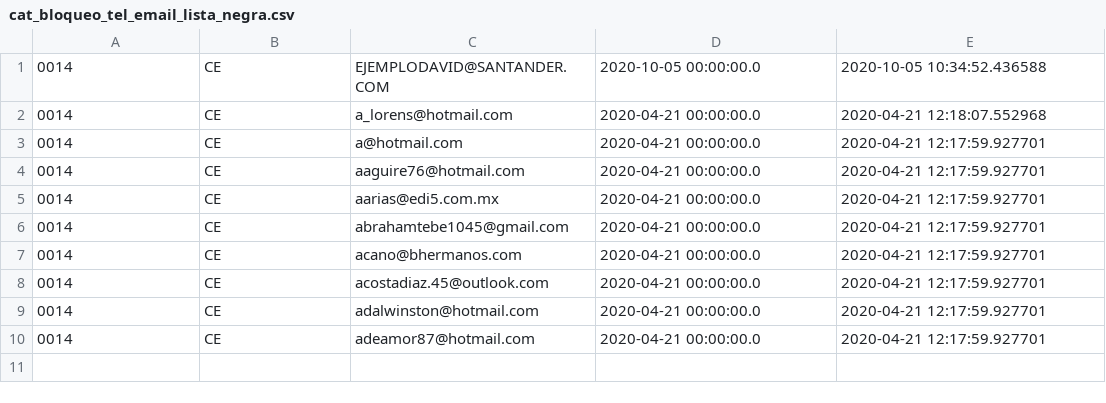
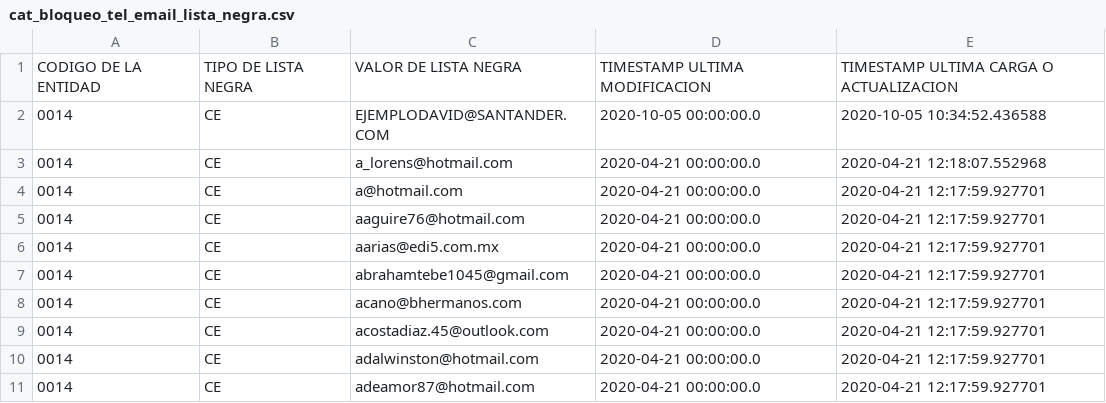
Before and after one commit to Carlos-RRendon/SpringBatchPoc, a CSV file: src/main/resources/cat_bloqueo_tel_email_lista_negra.csv, drawn as a sheet.

```diff
--- a/src/main/resources/cat_bloqueo_tel_email_lista_negra.csv
+++ b/src/main/resources/cat_bloqueo_tel_email_lista_negra.csv
@@ -1 +1,2 @@
+CODIGO DE LA ENTIDAD|TIPO DE LISTA NEGRA|VALOR DE LISTA NEGRA|TIMESTAMP ULTIMA MODIFICACION|TIMESTAMP ULTIMA CARGA O ACTUALIZACION
 0014|CE|EJEMPLODAVID@SANTANDER.COM                                     |2020-10-05 00:00:00.0|2020-10-05 10:34:52.436588
```
Also changed, not shown: 8 other files.
